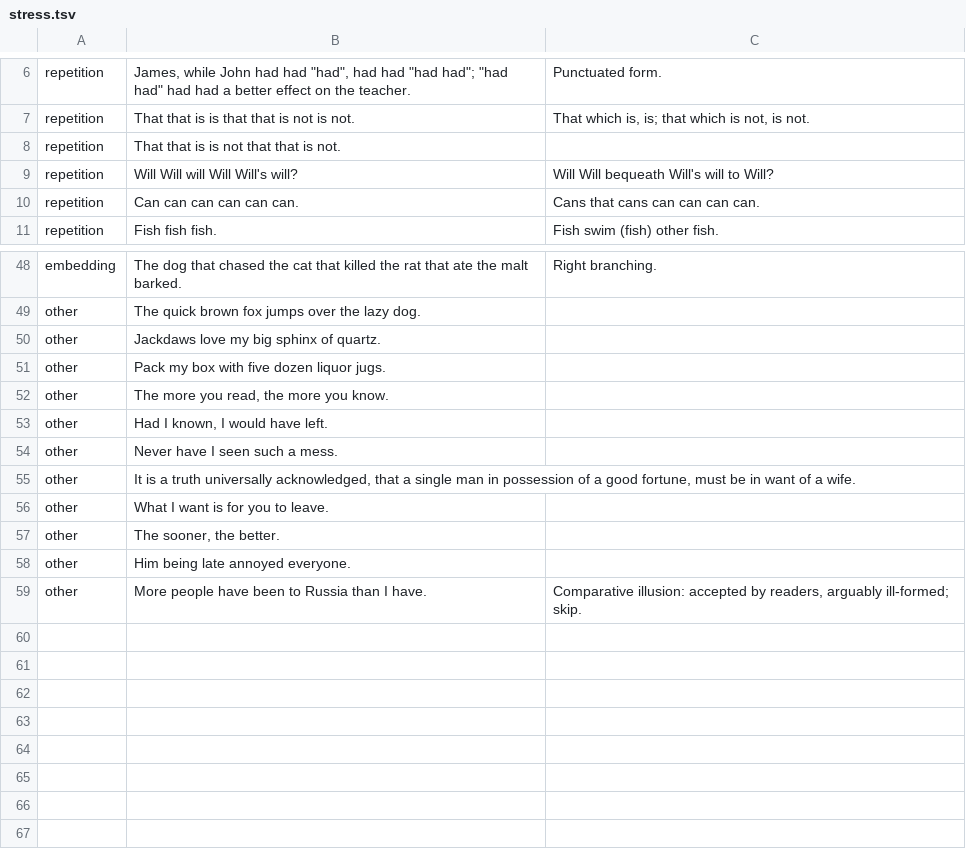
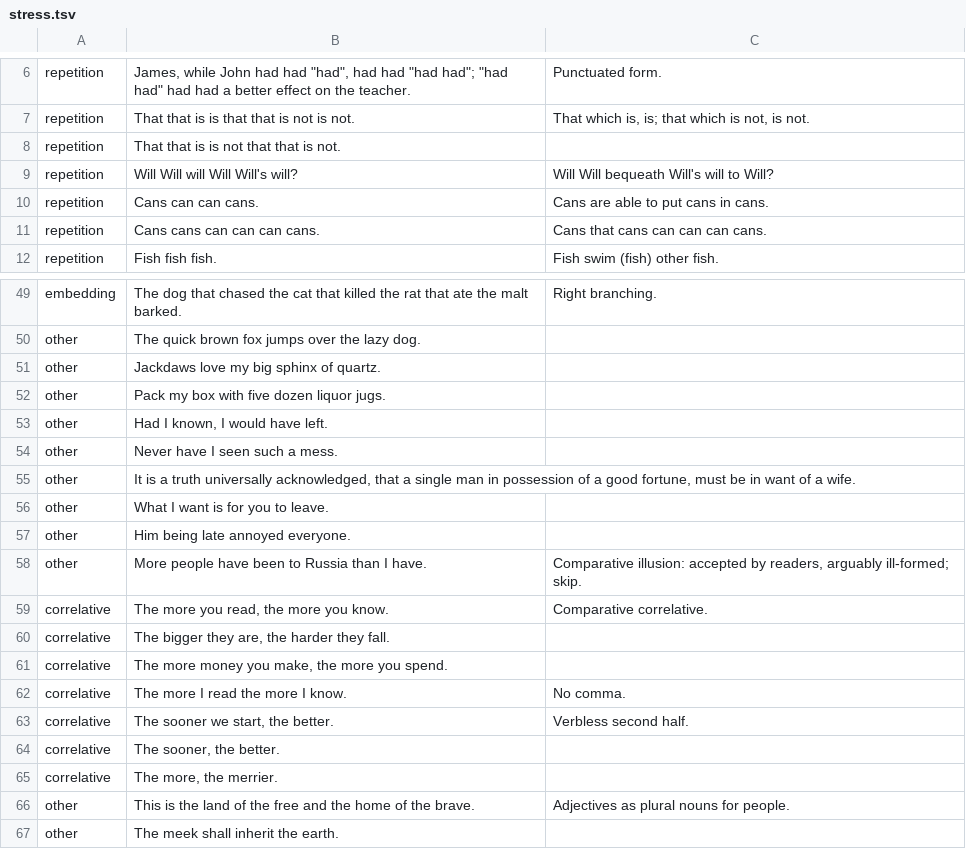
Before and after one commit to e6qu/emdysi, a TSV file: corpora/stress/stress.tsv, drawn as a sheet; only a part is shown, gaps mark what is left out.

Commit message:
Comparative correlatives, the + adjective nouns, ACE type redefinition, tags

```diff
--- a/corpora/stress/stress.tsv
+++ b/corpora/stress/stress.tsv
@@ -9,3 +9,4 @@ repetition	That that is is not that that is not.
 repetition	Will Will will Will Will's will?	Will Will bequeath Will's will to Will?
-repetition	Can can can can can can.	Cans that cans can can can can.
+repetition	Cans can can cans.	Cans are able to put cans in cans.
+repetition	Cans cans can can can cans.	Cans that cans can can can cans.
 repetition	Fish fish fish.	Fish swim (fish) other fish.
@@ -51,3 +52,2 @@ other	Jackdaws love my big sphinx of quartz.
 other	Pack my box with five dozen liquor jugs.	
-other	The more you read, the more you know.	
 other	Had I known, I would have left.	
@@ -56,4 +56,12 @@ other	It is a truth universally acknowledged, that a single man in possession of
 other	What I want is for you to leave.	
-other	The sooner, the better.	
 other	Him being late annoyed everyone.	
 other	More people have been to Russia than I have.	Comparative illusion: accepted by readers, arguably ill-formed; skip.
+correlative	The more you read, the more you know.	Comparative correlative.
+correlative	The bigger they are, the harder they fall.	
+correlative	The more money you make, the more you spend.	
+correlative	The more I read the more I know.	No comma.
+correlative	The sooner we start, the better.	Verbless second half.
+correlative	The sooner, the better.	
+correlative	The more, the merrier.	
+other	This is the land of the free and the home of the brave.	Adjectives as plural nouns for people.
+other	The meek shall inherit the earth.	
```
Also changed, not shown: 21 other files.
